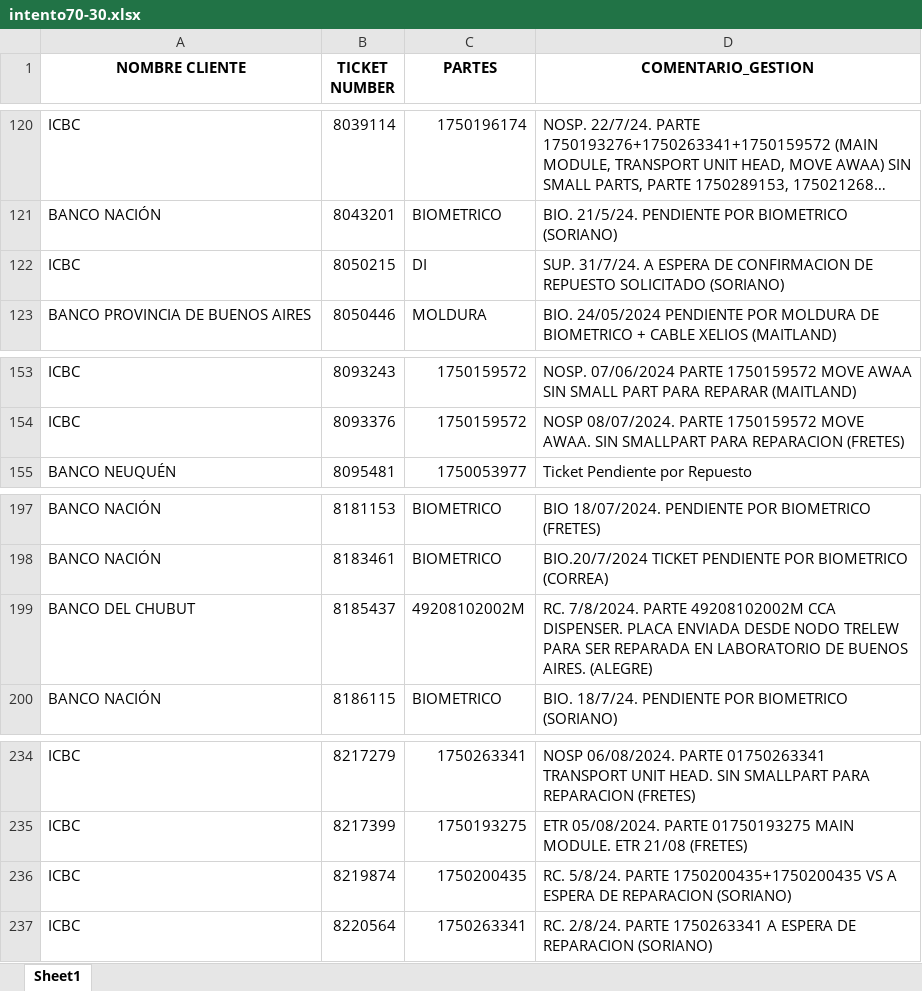
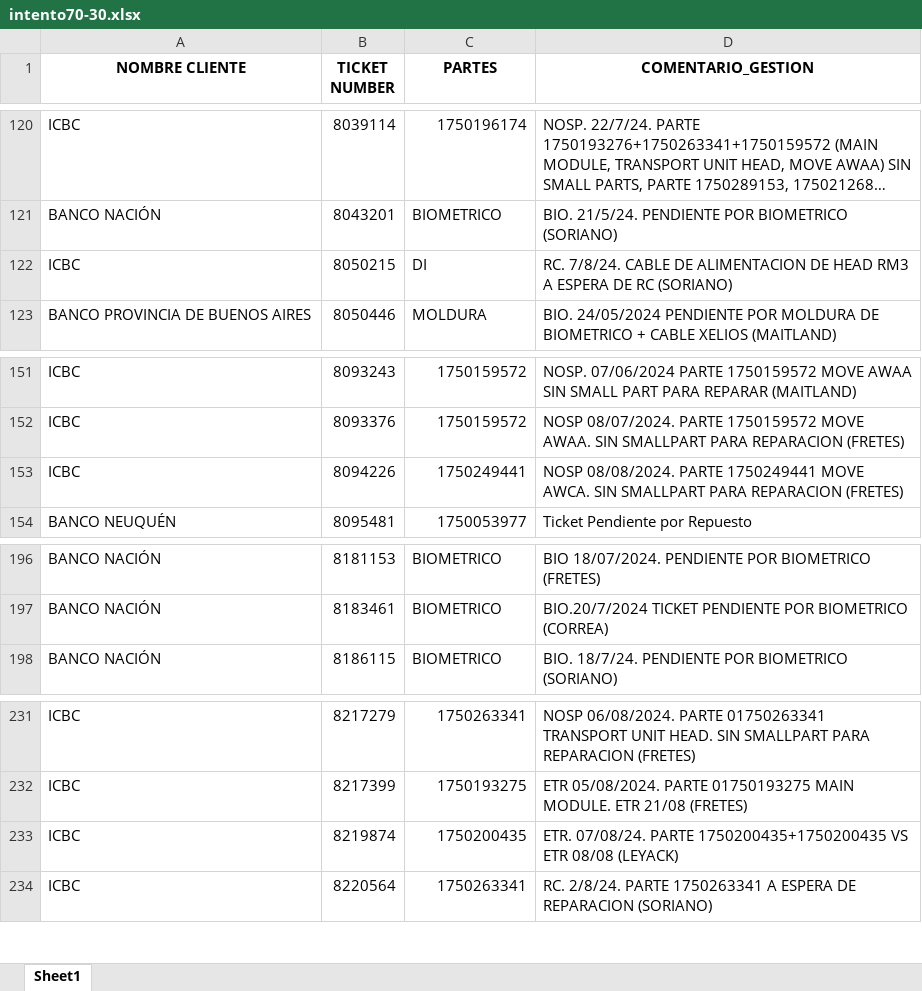
Before and after one commit to lucasrdrz/testdn, an Excel workbook: intento70-30.xlsx, sheet Sheet1, drawn as a sheet; only a part is shown, gaps mark what is left out; long unchanged cells end in …; values as stored, in another font and other column widths than the file's, no borders; removed rows and columns are numbered as before the commit, all else as after; the diff covers the shown part only; the diff names each change by its address in the sheet, - before the commit and + after, or states it on an @@ line.

```diff
--- a/intento70-30.xlsx (sheet Sheet1)
+++ b/intento70-30.xlsx (sheet Sheet1)
-D122 (COMENTARIO_GESTION): SUP. 31/7/24. A ESPERA DE CONFIRMACION DE REPUESTO SOLICITADO (SORIANO)
+D122 (COMENTARIO_GESTION): RC. 7/8/24. CABLE DE ALIMENTACION DE HEAD RM3 A ESPERA DE RC (SORIANO)
+row 153: ICBC | 8094226 | 1750249441 | NOSP 08/08/2024. PARTE 1750249441 MOVE AWCA. SIN SMALLPART PARA REPARACION (FRETES)
-row 199: BANCO DEL CHUBUT | 8185437 | 49208102002M | RC. 7/8/2024. PARTE 49208102002M CCA DISPENSER. PLACA ENVIADA DESDE NODO TRELEW PARA SER REPARADA EN LABORATORIO DE BUENOS AIRES. (ALEGRE)
-D233 (COMENTARIO_GESTION): RC. 5/8/24. PARTE 1750200435+1750200435 VS A ESPERA DE REPARACION (SORIANO)
+D233 (COMENTARIO_GESTION): ETR. 07/08/24. PARTE 1750200435+1750200435 VS ETR 08/08 (LEYACK)
```
Also changed, not shown: 44 added rows, 10 removed rows and 1 edited cell elsewhere in this sheet, TicktesPendientes.xlsx, 1 other file.
